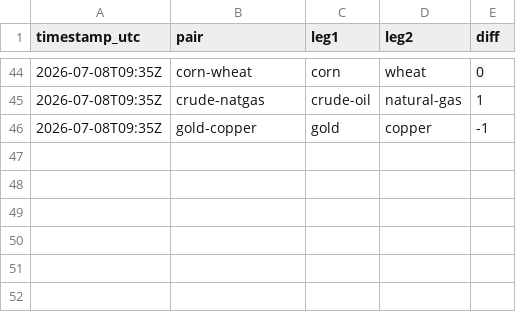
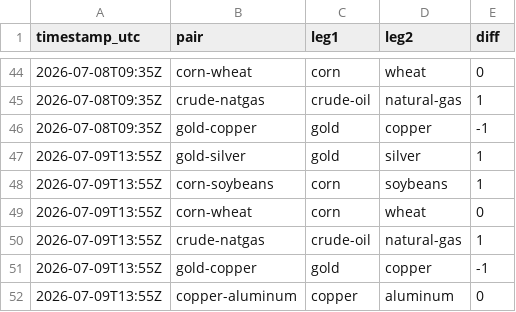
Before and after one commit to robertbennett87/TPRV, a CSV file: history/pairs.csv, drawn as a sheet; only a part is shown, gaps mark what is left out; the diff names each change by its address in the sheet, - before the commit and + after, or states it on an @@ line.

```diff
--- a/history/pairs.csv
+++ b/history/pairs.csv
+row 47: 2026-07-09T13:55Z | gold-silver | gold | silver | 1
+row 48: 2026-07-09T13:55Z | corn-soybeans | corn | soybeans | 1
+row 49: 2026-07-09T13:55Z | corn-wheat | corn | wheat | 0
+row 50: 2026-07-09T13:55Z | crude-natgas | crude-oil | natural-gas | 1
+row 51: 2026-07-09T13:55Z | gold-copper | gold | copper | -1
+row 52: 2026-07-09T13:55Z | copper-aluminum | copper | aluminum | 0
```
Also changed, not shown: history/scores.csv, 3 other files.
